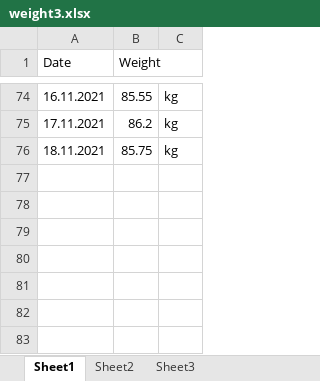
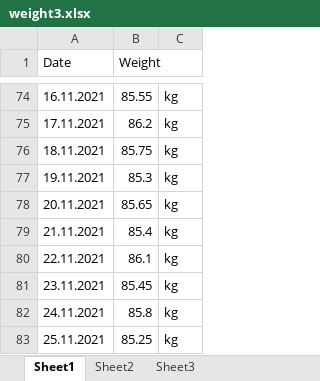
Before and after one commit to west32/all-code, an Excel workbook: MOSH Course/weight3.xlsx, sheet Sheet1, drawn as a sheet; only a part is shown, gaps mark what is left out; values as stored, in another font and other column widths than the file's, no borders; charts and pictures not drawn; the diff names each change by its address in the sheet, - before the commit and + after, or states it on an @@ line.

```diff
--- a/MOSH Course/weight3.xlsx (sheet Sheet1)
+++ b/MOSH Course/weight3.xlsx (sheet Sheet1)
+row 77: 19.11.2021 | 85.3 | kg
+row 78: 20.11.2021 | 85.65 | kg
+row 79: 21.11.2021 | 85.4 | kg
+row 80: 22.11.2021 | 86.1 | kg
+row 81: 23.11.2021 | 85.45 | kg
+row 82: 24.11.2021 | 85.8 | kg
+row 83: 25.11.2021 | 85.25 | kg
```
Also changed, not shown: charts or pictures, 1 other file.
